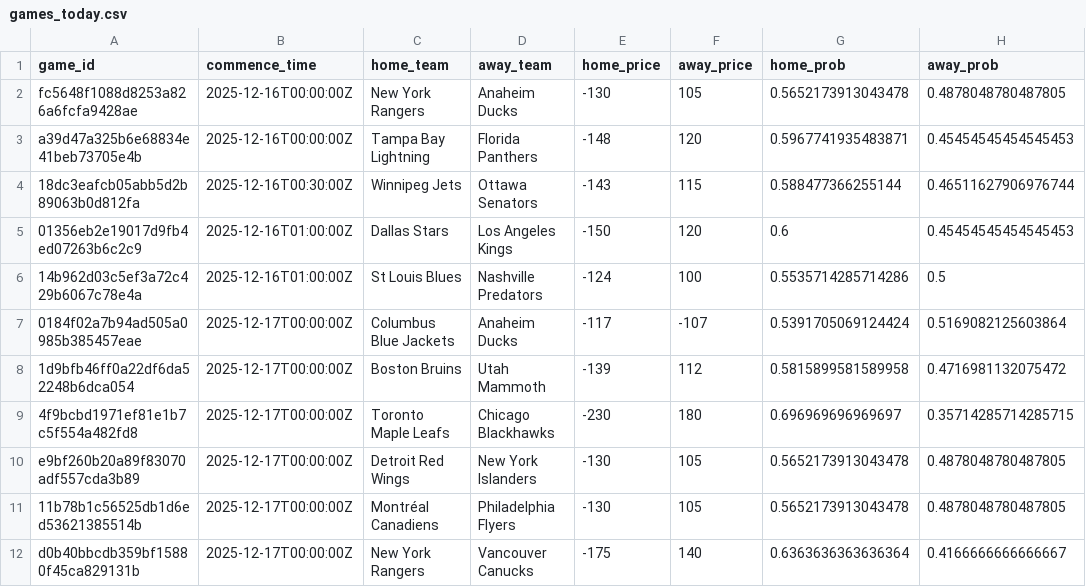
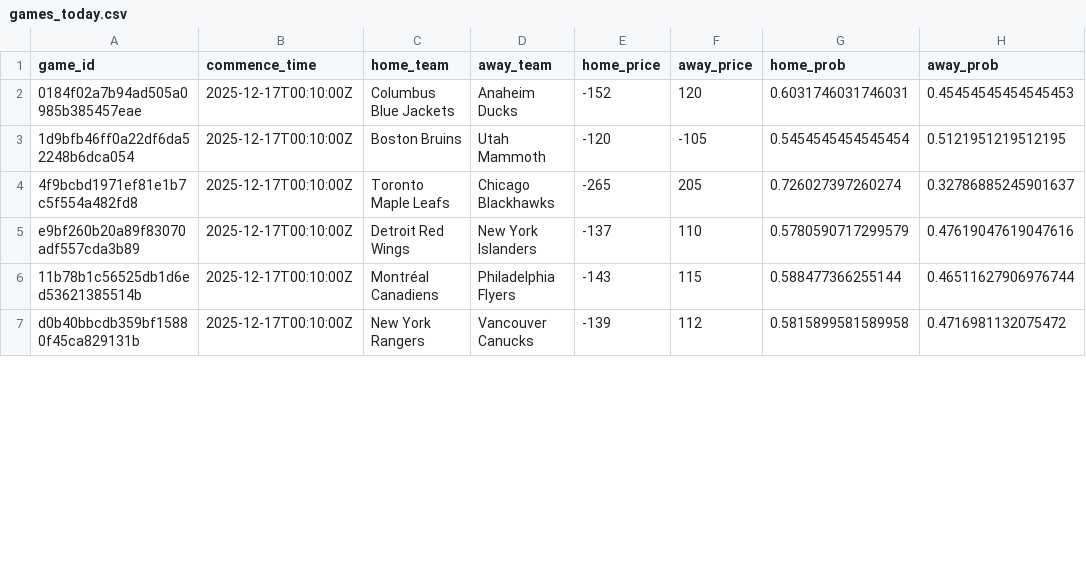
Before and after one commit to jonmccurdy/nhl_odds_moneypuck, a CSV file: data/games_today.csv, drawn as a sheet; only a part is shown; the diff covers the shown part only.

```diff
--- a/data/games_today.csv
+++ b/data/games_today.csv
@@ -1,12 +1,7 @@
 game_id,commence_time,home_team,away_team,home_price,away_price,home_prob,away_prob
-fc5648f1088d8253a826a6fcfa9428ae,2025-12-16T00:00:00Z,New York Rangers,Anaheim Ducks,-130,105,0.5652173913043478,0.4878048780487805
-a39d47a325b6e68834e41beb73705e4b,2025-12-16T00:00:00Z,Tampa Bay Lightning,Florida Panthers,-148,120,0.5967741935483871,0.45454545454545453
-18dc3eafcb05abb5d2b89063b0d812fa,2025-12-16T00:30:00Z,Winnipeg Jets,Ottawa Senators,-143,115,0.588477366255144,0.46511627906976744
-01356eb2e19017d9fb4ed07263b6c2c9,2025-12-16T01:00:00Z,Dallas Stars,Los Angeles Kings,-150,120,0.6,0.45454545454545453
-14b962d03c5ef3a72c429b6067c78e4a,2025-12-16T01:00:00Z,St Louis Blues,Nashville Predators,-124,100,0.5535714285714286,0.5
-0184f02a7b94ad505a0985b385457eae,2025-12-17T00:00:00Z,Columbus Blue Jackets,Anaheim Ducks,-117,-107,0.5391705069124424,0.5169082125603864
-1d9bfb46ff0a22df6da52248b6dca054,2025-12-17T00:00:00Z,Boston Bruins,Utah Mammoth,-139,112,0.5815899581589958,0.4716981132075472
-4f9bcbd1971ef81e1b7c5f554a482fd8,2025-12-17T00:00:00Z,Toronto Maple Leafs,Chicago Blackhawks,-230,180,0.696969696969697,0.35714285714285715
-e9bf260b20a89f83070adf557cda3b89,2025-12-17T00:00:00Z,Detroit Red Wings,New York Islanders,-130,105,0.5652173913043478,0.4878048780487805
-11b78b1c56525db1d6ed53621385514b,2025-12-17T00:00:00Z,Montréal Canadiens,Philadelphia Flyers,-130,105,0.5652173913043478,0.4878048780487805
-d0b40bbcdb359bf15880f45ca829131b,2025-12-17T00:00:00Z,New York Rangers,Vancouver Canucks,-175,140,0.6363636363636364,0.4166666666666667
+0184f02a7b94ad505a0985b385457eae,2025-12-17T00:10:00Z,Columbus Blue Jackets,Anaheim Ducks,-152,120,0.6031746031746031,0.45454545454545453
+1d9bfb46ff0a22df6da52248b6dca054,2025-12-17T00:10:00Z,Boston Bruins,Utah Mammoth,-120,-105,0.5454545454545454,0.5121951219512195
+4f9bcbd1971ef81e1b7c5f554a482fd8,2025-12-17T00:10:00Z,Toronto Maple Leafs,Chicago Blackhawks,-265,205,0.726027397260274,0.32786885245901637
+e9bf260b20a89f83070adf557cda3b89,2025-12-17T00:10:00Z,Detroit Red Wings,New York Islanders,-137,110,0.5780590717299579,0.47619047619047616
+11b78b1c56525db1d6ed53621385514b,2025-12-17T00:10:00Z,Montréal Canadiens,Philadelphia Flyers,-143,115,0.588477366255144,0.46511627906976744
+d0b40bbcdb359bf15880f45ca829131b,2025-12-17T00:10:00Z,New York Rangers,Vancouver Canucks,-139,112,0.5815899581589958,0.4716981132075472
```
Also changed, not shown: 20 edited cells elsewhere in this file, data/moneypuck_today.csv, 1 other file.
